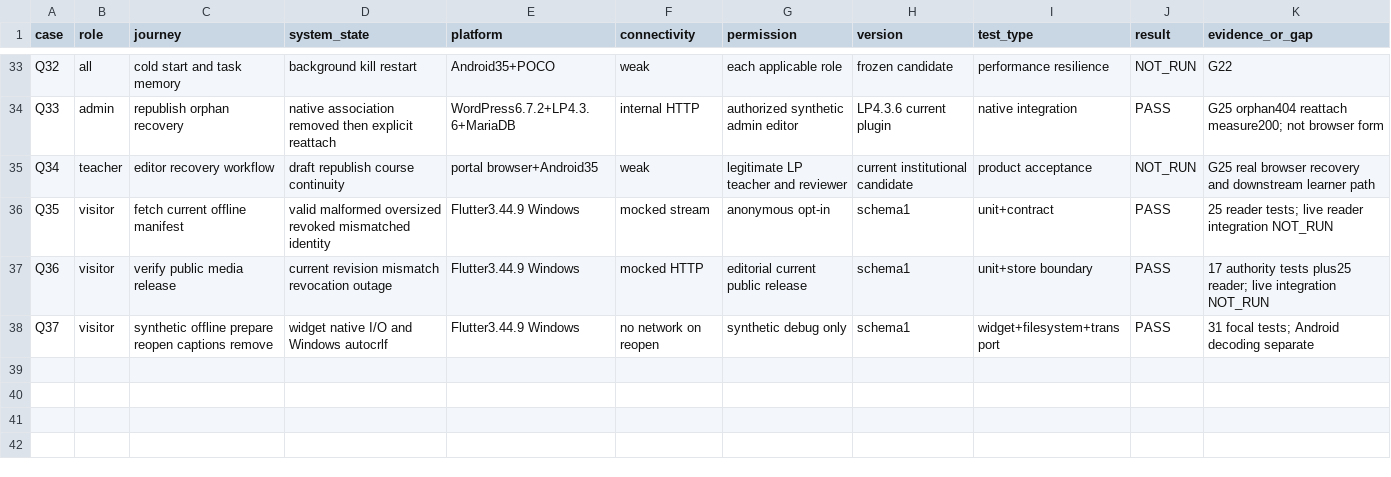
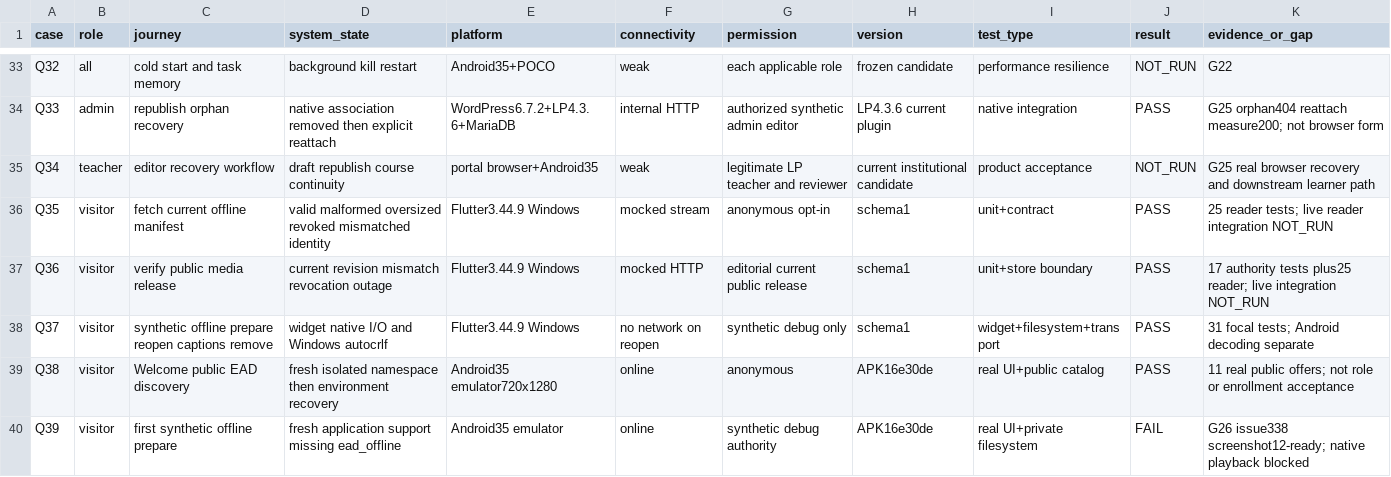
Before and after one commit to rafaloct/tutor-tds-platform, a CSV file: docs/audit/product-20261022/coverage.csv, drawn as a sheet; only a part is shown, gaps mark what is left out; the diff names each change by its address in the sheet, - before the commit and + after, or states it on an @@ line.

Commit message:
fix(ead): create safe private parent on first offline install (#338)

```diff
--- a/docs/audit/product-20261022/coverage.csv
+++ b/docs/audit/product-20261022/coverage.csv
+row 39: Q38 | visitor | Welcome public EAD discovery | fresh isolated namespace then environment recovery | Android35 emulator720x1280 | online | anonymous | APK16e30de | real UI+public catalog | PASS | 11 real public offers; not role or enrollment acceptance
+row 40: Q39 | visitor | first synthetic offline prepare | fresh application support missing ead_offline | Android35 emulator | online | synthetic debug authority | APK16e30de | real UI+private filesystem | FAIL | G26 issue338 screenshot12-ready; native playback blocked
```
Also changed, not shown: 7 other files.
